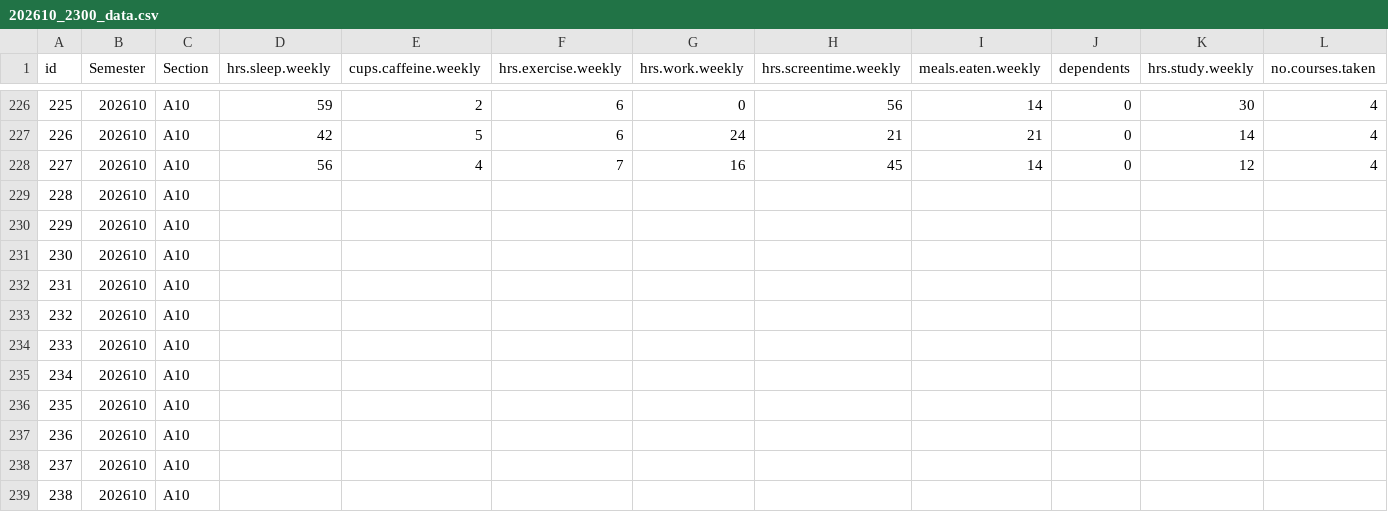
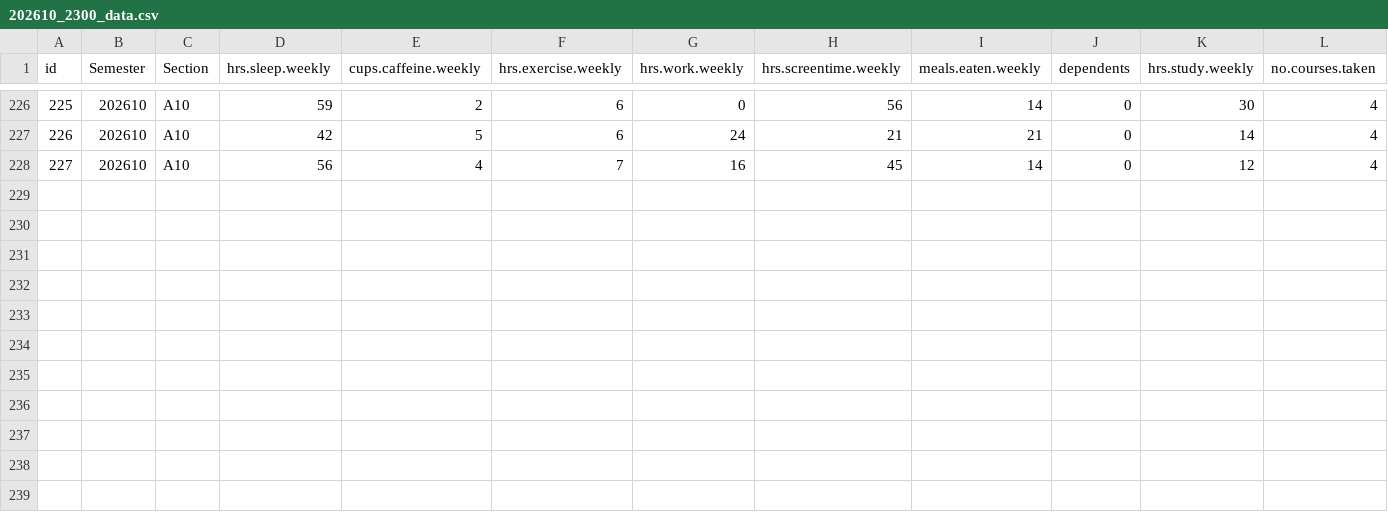
Before and after one commit to orban-classroom/Statistics-with-R, a CSV file: 2026 Spring/data/202610_2300_data.csv, drawn as a sheet; only a part is shown, gaps mark what is left out; rows hold the shown columns only; the diff names each change by its address in the sheet, - before the commit and + after, or states it on an @@ line.

Commit message:
Update data in 202610_2300_data.csv

```diff
--- a/2026 Spring/data/202610_2300_data.csv
+++ b/2026 Spring/data/202610_2300_data.csv
-row 229: 228 | 202610 | A10
-row 230: 229 | 202610 | A10
-row 231: 230 | 202610 | A10
-row 232: 231 | 202610 | A10
-row 233: 232 | 202610 | A10
-row 234: 233 | 202610 | A10
-row 235: 234 | 202610 | A10
-row 236: 235 | 202610 | A10
-row 237: 236 | 202610 | A10
-row 238: 237 | 202610 | A10
-row 239: 238 | 202610 | A10
```
